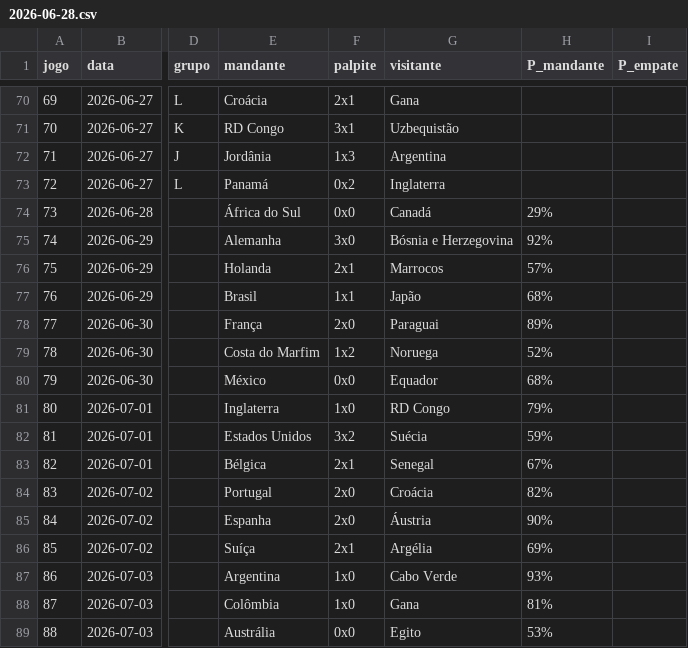
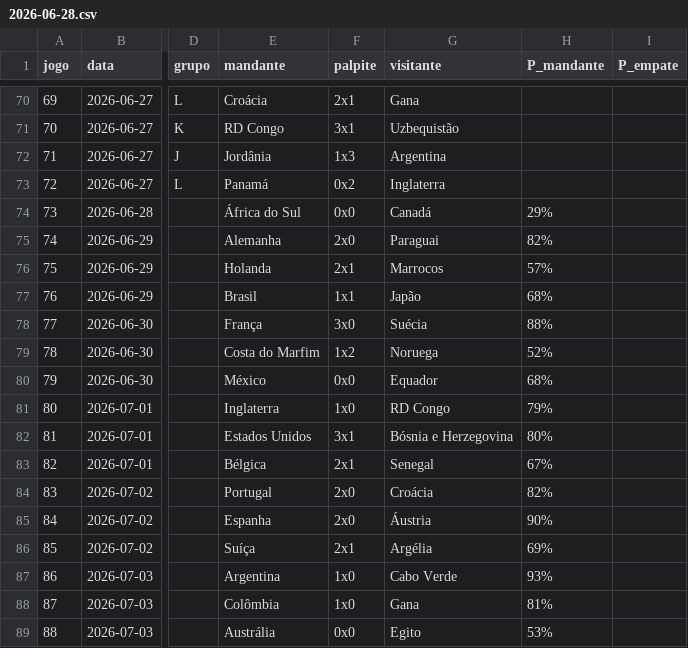
Before and after one commit to marcovillar-br/worldcup, a CSV file: data/editions/2026/history/2026-06-28.csv, drawn as a sheet; only a part is shown, gaps mark what is left out; the diff names each change by its address in the sheet, - before the commit and + after, or states it on an @@ line.

```diff
--- a/data/editions/2026/history/2026-06-28.csv
+++ b/data/editions/2026/history/2026-06-28.csv
-F75 (palpite): 3x0
+F75 (palpite): 2x0
-G75 (visitante): Bósnia e Herzegovina
+G75 (visitante): Paraguai
-H75 (P_mandante): 92%
+H75 (P_mandante): 82%
-F78 (palpite): 2x0
+F78 (palpite): 3x0
-G78 (visitante): Paraguai
+G78 (visitante): Suécia
-H78 (P_mandante): 89%
+H78 (P_mandante): 88%
-F82 (palpite): 3x2
+F82 (palpite): 3x1
-G82 (visitante): Suécia
+G82 (visitante): Bósnia e Herzegovina
-H82 (P_mandante): 59%
+H82 (P_mandante): 80%
```
Also changed, not shown: 13 other files.
